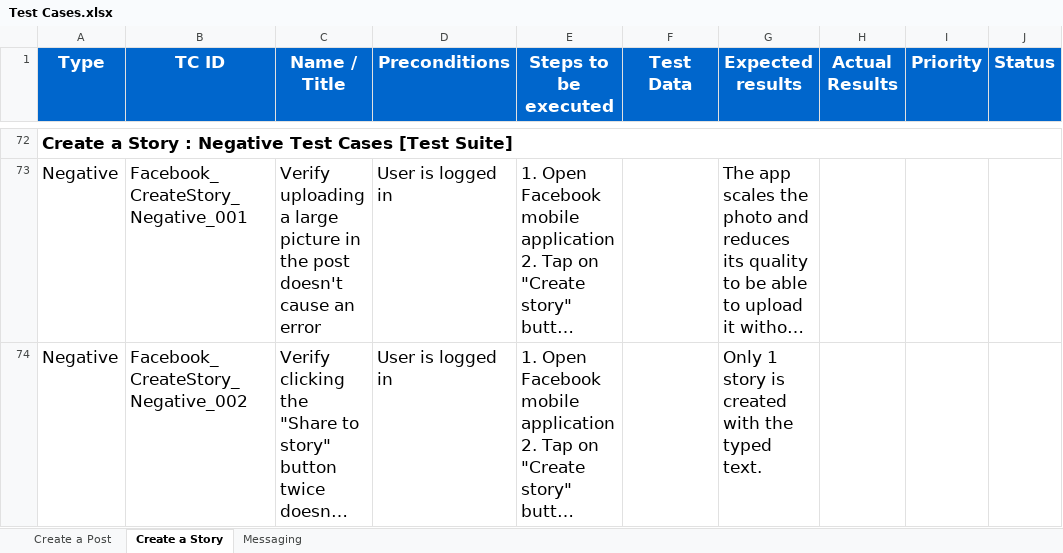
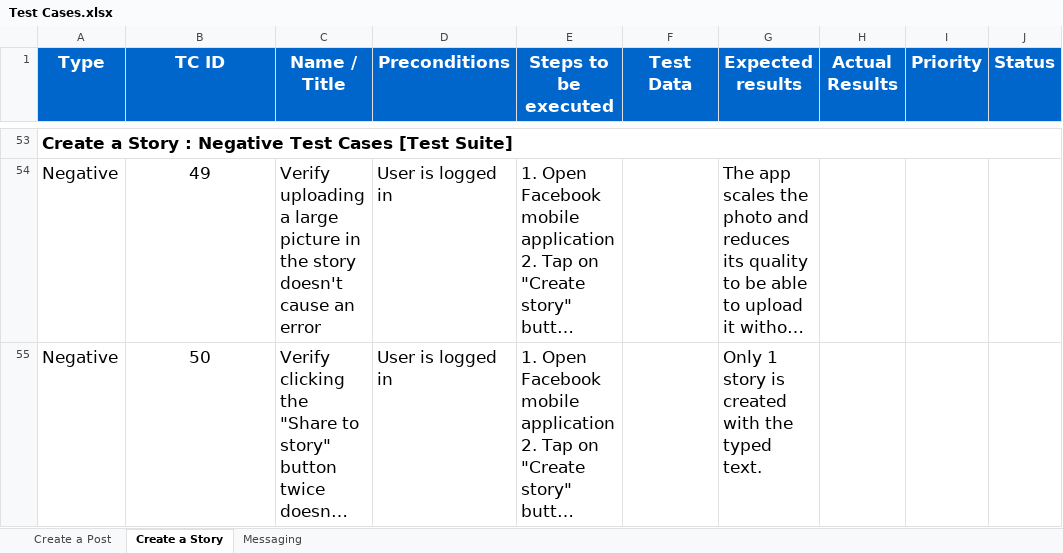
Before and after one commit to KhaledTaherRepos/Facebook-Mobile-App-Testing, an Excel workbook: Test Cases.xlsx, sheet Create a Story, drawn as a sheet; only a part is shown, gaps mark what is left out; long unchanged cells end in …; values as stored, in another font and other column widths than the file's, no borders; addresses are those after the commit; the diff covers the shown part only; the diff names each change by its address in the sheet, - before the commit and + after, or states it on an @@ line.

Commit message:
continuing create story testcases

```diff
--- a/Test Cases.xlsx (sheet Create a Story)
+++ b/Test Cases.xlsx (sheet Create a Story)
-B54 (TC ID): Facebook_CreateStory_Negative_001
+B54 (TC ID): 49
-B54:B55 alignment: left
+B54:B55 alignment: center
-C54 (Name / Title): …in the post doesn't cause…
+C54 (Name / Title): …in the story doesn't cause…
-B55 (TC ID): Facebook_CreateStory_Negative_002
+B55 (TC ID): 50
```
Also changed, not shown: 19 removed rows, 194 edited cells and cell formats elsewhere in this sheet, sheet Create a Post, sheet Messaging.
